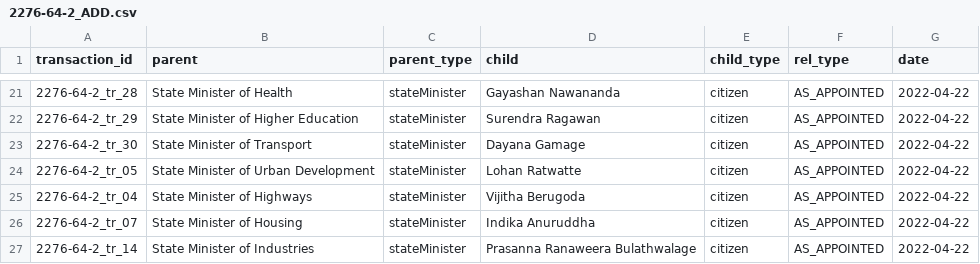
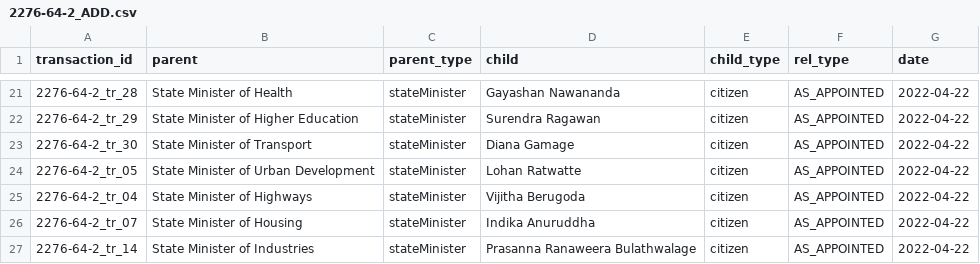
Before and after one commit to zaeema-n/opengin-org, a CSV file: data/people/Gotabaya Rajapaksa/2022-04-22/2276-64/2276-64-2/2276-64-2_ADD.csv, drawn as a sheet; only a part is shown, gaps mark what is left out.

```diff
--- a/data/people/Gotabaya Rajapaksa/2022-04-22/2276-64/2276-64-2/2276-64-2_ADD.csv
+++ b/data/people/Gotabaya Rajapaksa/2022-04-22/2276-64/2276-64-2/2276-64-2_ADD.csv
@@ -22,3 +22,3 @@ transaction_id,parent,parent_type,child,child_type,rel_type,date
 2276-64-2_tr_29,State Minister of Higher Education,stateMinister,Surendra Ragawan,citizen,AS_APPOINTED,2022-04-22
-2276-64-2_tr_30,State Minister of Transport,stateMinister,Dayana Gamage,citizen,AS_APPOINTED,2022-04-22
+2276-64-2_tr_30,State Minister of Transport,stateMinister,Diana Gamage,citizen,AS_APPOINTED,2022-04-22
 2276-64-2_tr_05,State Minister of Urban Development,stateMinister,Lohan Ratwatte,citizen,AS_APPOINTED,2022-04-22
```
Also changed, not shown: data/people/Gotabaya Rajapaksa/2019-12-21/2154_55_ADD.csv, 5 other files.
